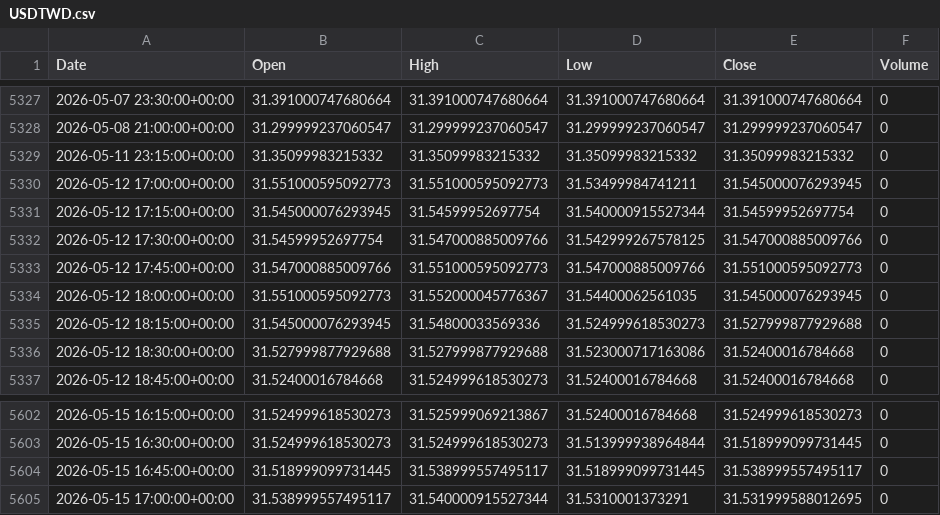
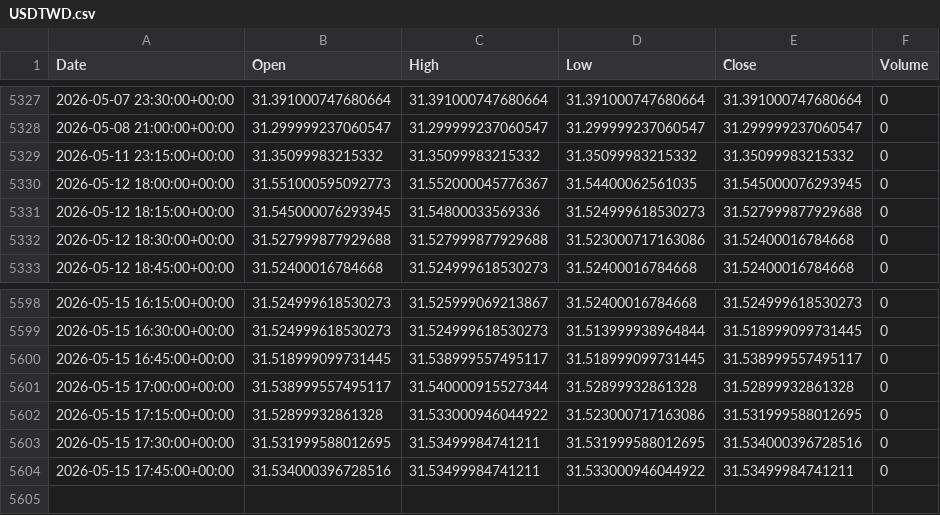
Before and after one commit to ericsutw/basic, a CSV file: data/currency/USDTWD.csv, drawn as a sheet; only a part is shown, gaps mark what is left out.

```diff
--- a/data/currency/USDTWD.csv
+++ b/data/currency/USDTWD.csv
@@ -5329,6 +5329,2 @@
 2026-05-11 23:15:00+00:00,31.35099983215332,31.35099983215332,31.35099983215332,31.35099983215332,0
-2026-05-12 17:00:00+00:00,31.551000595092773,31.551000595092773,31.53499984741211,31.545000076293945,0
-2026-05-12 17:15:00+00:00,31.545000076293945,31.54599952697754,31.540000915527344,31.54599952697754,0
-2026-05-12 17:30:00+00:00,31.54599952697754,31.547000885009766,31.542999267578125,31.547000885009766,0
-2026-05-12 17:45:00+00:00,31.547000885009766,31.551000595092773,31.547000885009766,31.551000595092773,0
 2026-05-12 18:00:00+00:00,31.551000595092773,31.552000045776367,31.54400062561035,31.545000076293945,0
@@ -5604,2 +5600,5 @@
 2026-05-15 16:45:00+00:00,31.518999099731445,31.538999557495117,31.518999099731445,31.538999557495117,0
-2026-05-15 17:00:00+00:00,31.538999557495117,31.540000915527344,31.5310001373291,31.531999588012695,0
+2026-05-15 17:00:00+00:00,31.538999557495117,31.540000915527344,31.52899932861328,31.52899932861328,0
+2026-05-15 17:15:00+00:00,31.52899932861328,31.533000946044922,31.523000717163086,31.531999588012695,0
+2026-05-15 17:30:00+00:00,31.531999588012695,31.53499984741211,31.531999588012695,31.534000396728516,0
+2026-05-15 17:45:00+00:00,31.534000396728516,31.53499984741211,31.533000946044922,31.53499984741211,0
```
Also changed, not shown: data/currency/BTC.csv, data/currency/IntlGold.csv, 1 other file.
